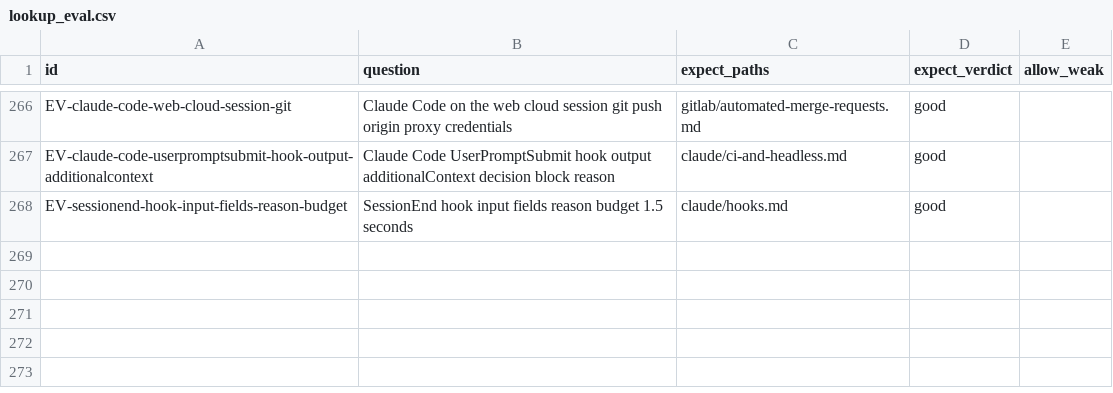
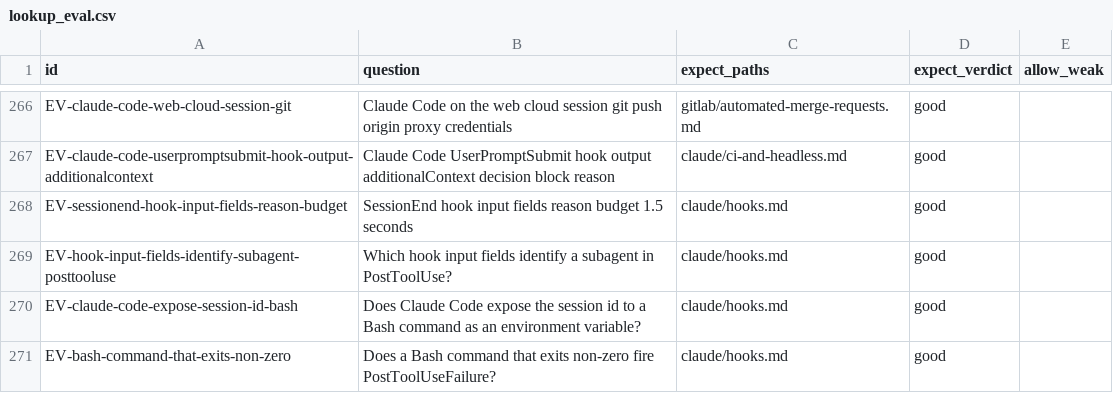
Before and after one commit to mikkielt/it-ops-kb, a CSV file: kb/public/_retrieval/lookup_eval.csv, drawn as a sheet; only a part is shown, gaps mark what is left out.

```diff
--- a/kb/public/_retrieval/lookup_eval.csv
+++ b/kb/public/_retrieval/lookup_eval.csv
@@ -268 +268,4 @@ EV-claude-code-userpromptsubmit-hook-output-additionalcontext,Claude Code UserPr
 EV-sessionend-hook-input-fields-reason-budget,SessionEnd hook input fields reason budget 1.5 seconds,claude/hooks.md,good,
+EV-hook-input-fields-identify-subagent-posttooluse,Which hook input fields identify a subagent in PostToolUse?,claude/hooks.md,good,
+EV-claude-code-expose-session-id-bash,Does Claude Code expose the session id to a Bash command as an environment variable?,claude/hooks.md,good,
+EV-bash-command-that-exits-non-zero,Does a Bash command that exits non-zero fire PostToolUseFailure?,claude/hooks.md,good,
```
